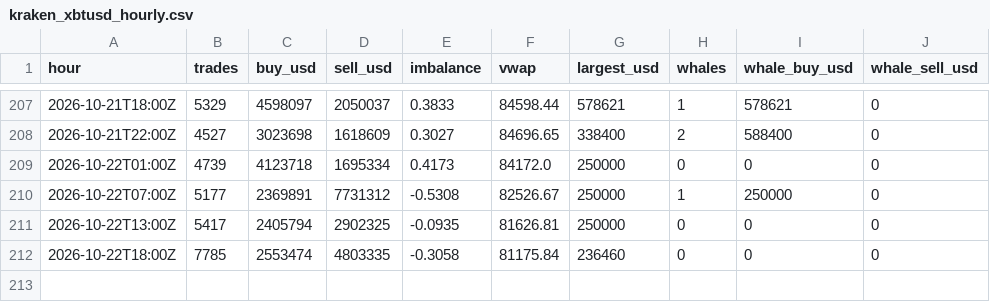
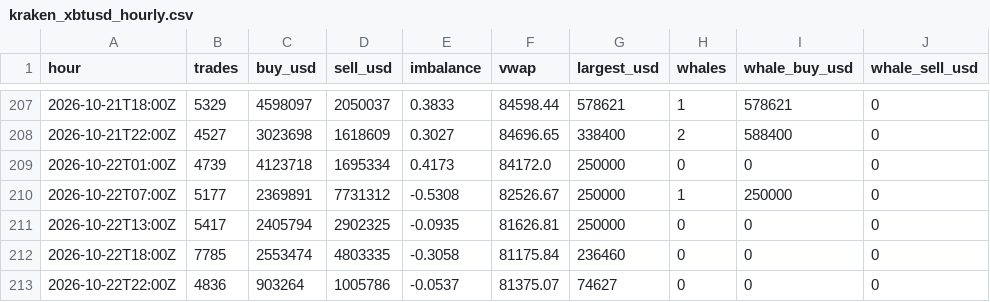
Before and after one commit to juliantorrespr-afk/quant-lab-data, a CSV file: data/flow/kraken_xbtusd_hourly.csv, drawn as a sheet; only a part is shown, gaps mark what is left out.

```diff
--- a/data/flow/kraken_xbtusd_hourly.csv
+++ b/data/flow/kraken_xbtusd_hourly.csv
@@ -212 +212,2 @@ hour,trades,buy_usd,sell_usd,imbalance,vwap,largest_usd,whales,whale_buy_usd,wha
 2026-10-22T18:00Z,7785,2553474,4803335,-0.3058,81175.84,236460,0,0,0
+2026-10-22T22:00Z,4836,903264,1005786,-0.0537,81375.07,74627,0,0,0
```
Also changed, not shown: 4 other files.
